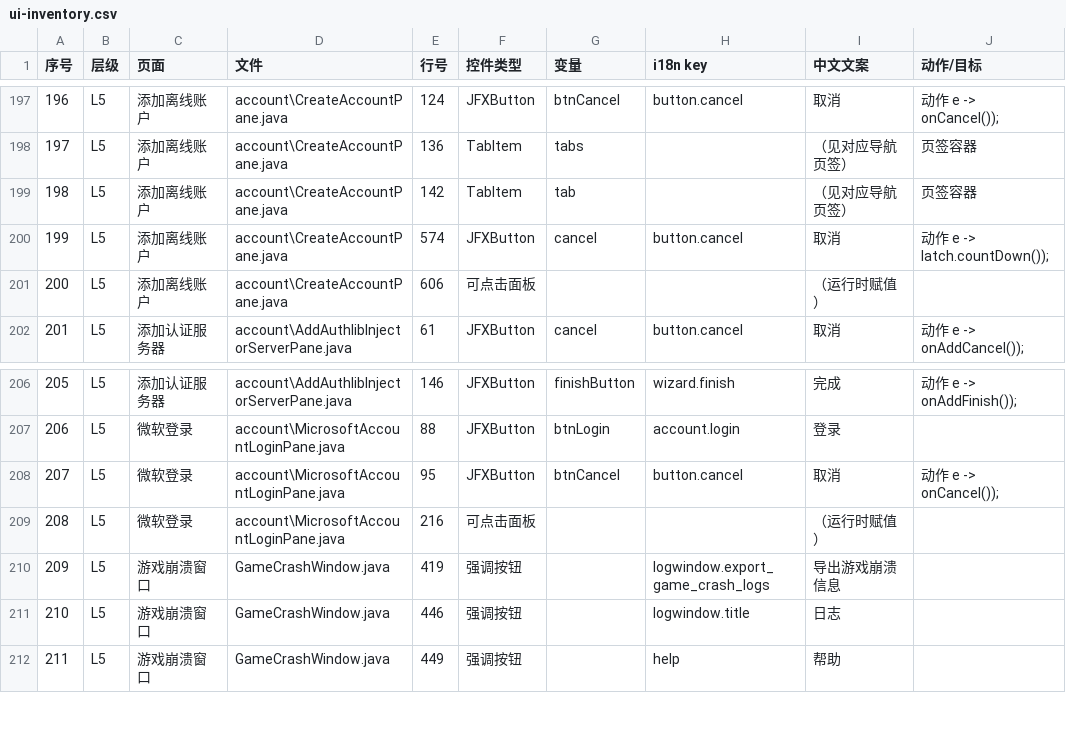
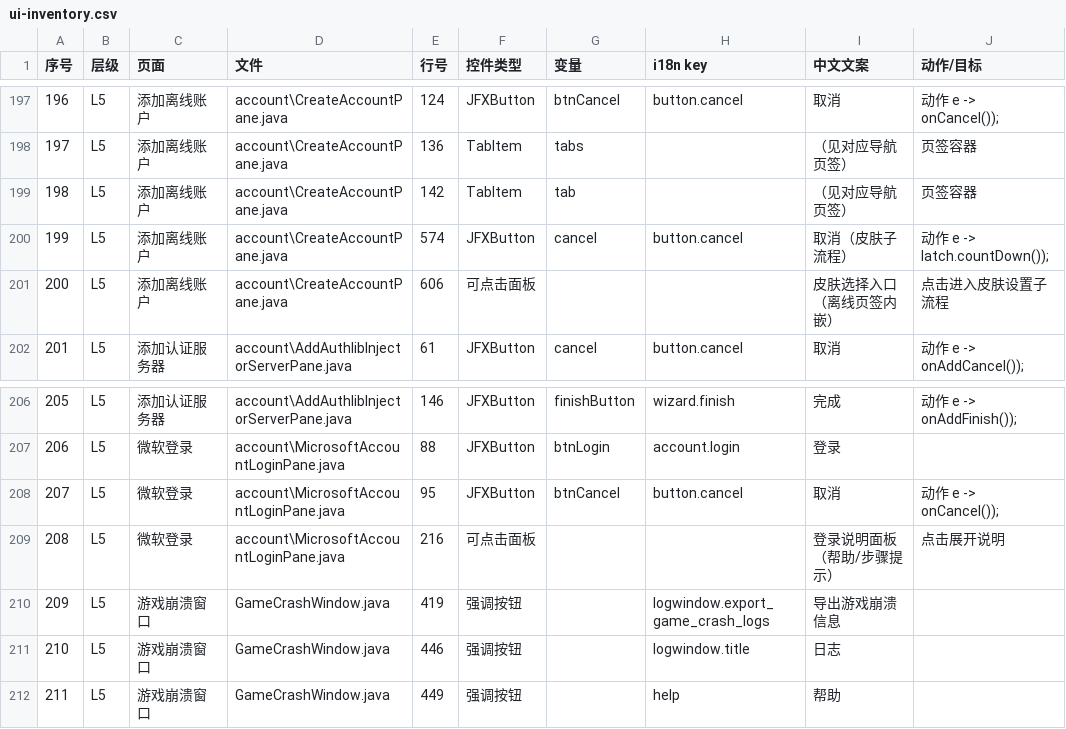
Before and after one commit to jkoyli/mcdl-launcher, a CSV file: docs/history/ui-inventory.csv, drawn as a sheet; only a part is shown, gaps mark what is left out.

Commit message:
feat(ui): 共享组件基座 + 可取消任务 + 文本右键菜单 + 内容图标代理
- 共享组件：createList / createTabs 基座落地，实例列表、世界、下载、详情等页面
  统一到同一套列表 / 页签实现；askPrompt 通用输入对话框接入实例重命名、实例复制、
  世界重命名三个调用点
- 长任务：runTask 进度对话框（确定进度 + 真正可取消），taskId 随原有 IPC 下传，
  主进程用 AbortController 登记（task:cancel 触发 kill 子进程 / 中断 fetch），
  窗口关闭时 cancelAllTasks；mcdl-service / modrinth 支持 signal 透传
- 文本框原生右键菜单：ui:context-menu 由主进程 Menu.popup 弹出，编辑动作走
  Chromium role，避免 execCommand 破坏中文输入法撤销栈
- 内容图标代理：mcdl-media://addon-icon/…（主进程抓 Modrinth CDN，域名 / MIME /
  大小白名单 + 内存缓存），CSP 因此仍不需要放行任何 http(s) 源；协议入口
  registerWallpaperProtocol 随之改名为 registerMediaProtocol
- 世界重命名写 level.dat 的 LevelName（存档文件夹名不变）
- 文档：ui-status.md 新增验收基准，ui-inventory / ui-tree 同步，development.md
  补 IPC 与设置说明，audit-report.txt 刷新（89 个 handler）

```diff
--- a/docs/history/ui-inventory.csv
+++ b/docs/history/ui-inventory.csv
@@ -205,4 +205,4 @@
 "198","L5","添加离线账户","account\CreateAccountPane.java","142","TabItem","tab","","（见对应导航页签）","页签容器"
-"199","L5","添加离线账户","account\CreateAccountPane.java","574","JFXButton","cancel","button.cancel","取消","动作 e -> latch.countDown());"
-"200","L5","添加离线账户","account\CreateAccountPane.java","606","可点击面板","","","（运行时赋值）",""
+"199","L5","添加离线账户","account\CreateAccountPane.java","574","JFXButton","cancel","button.cancel","取消（皮肤子流程）","动作 e -> latch.countDown());"
+"200","L5","添加离线账户","account\CreateAccountPane.java","606","可点击面板","","","皮肤选择入口（离线页签内嵌）","点击进入皮肤设置子流程"
 "201","L5","添加认证服务器","account\AddAuthlibInjectorServerPane.java","61","JFXButton","cancel","button.cancel","取消","动作 e -> onAddCancel());"
@@ -214,3 +214,3 @@
 "207","L5","微软登录","account\MicrosoftAccountLoginPane.java","95","JFXButton","btnCancel","button.cancel","取消","动作 e -> onCancel());"
-"208","L5","微软登录","account\MicrosoftAccountLoginPane.java","216","可点击面板","","","（运行时赋值）",""
+"208","L5","微软登录","account\MicrosoftAccountLoginPane.java","216","可点击面板","","","登录说明面板（帮助/步骤提示）","点击展开说明"
 "209","L5","游戏崩溃窗口","GameCrashWindow.java","419","强调按钮","","logwindow.export_game_crash_logs","导出游戏崩溃信息",""
```
Also changed, not shown: 16 other files.
